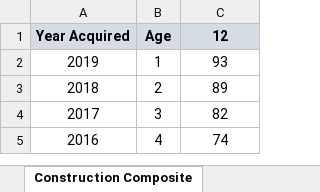
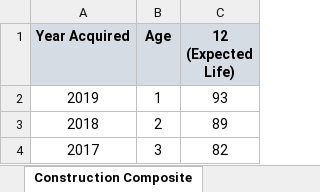
Before and after one commit to Adityaaakum/SM-APAS, an Excel workbook: data/BppTrend/Updated_Trend_Calculator_For_ReCalculation/2020_Trend_Factors_Calculator.xlsx, sheet Construction Composite, drawn as a sheet; only a part is shown; the shorter side is filled out with more unchanged rows; values as stored, in another font and other column widths than the file's, no borders; the diff names each change by its address in the sheet, - before the commit and + after, or states it on an @@ line.

Commit message:
6 Composite Factor Classes done

```diff
--- a/data/BppTrend/Updated_Trend_Calculator_For_ReCalculation/2020_Trend_Factors_Calculator.xlsx (sheet Construction Composite)
+++ b/data/BppTrend/Updated_Trend_Calculator_For_ReCalculation/2020_Trend_Factors_Calculator.xlsx (sheet Construction Composite)
-C1: 12
+C1: 12 (Expected Life)
```
Also changed, not shown: sheet Agricultural Composite, sheet Ag Mobile Equip Composite, sheet Industrial Composite, sheet Construction Mobile Composite, formulas that keep their value, data/BppTrend/Valid_Import_Files/2020_Trend_Factors_Calculator.xlsx, 11 other files.
